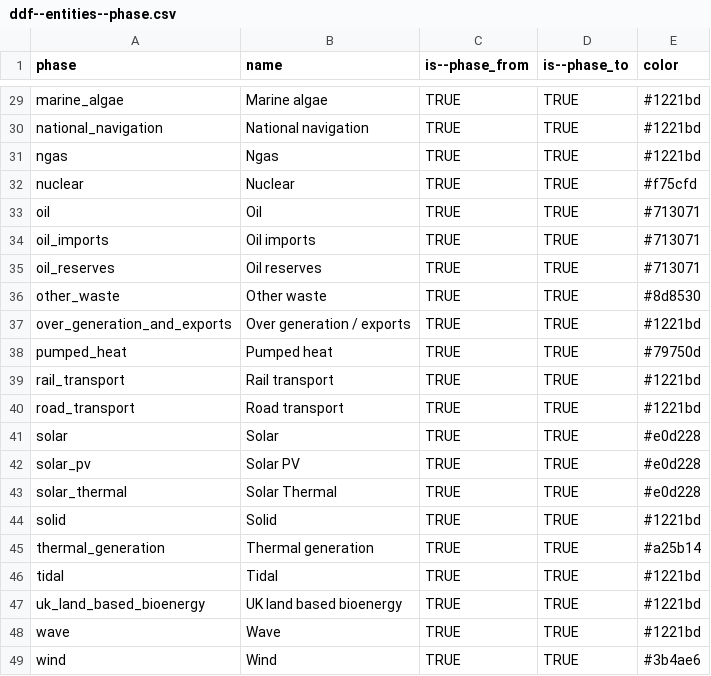
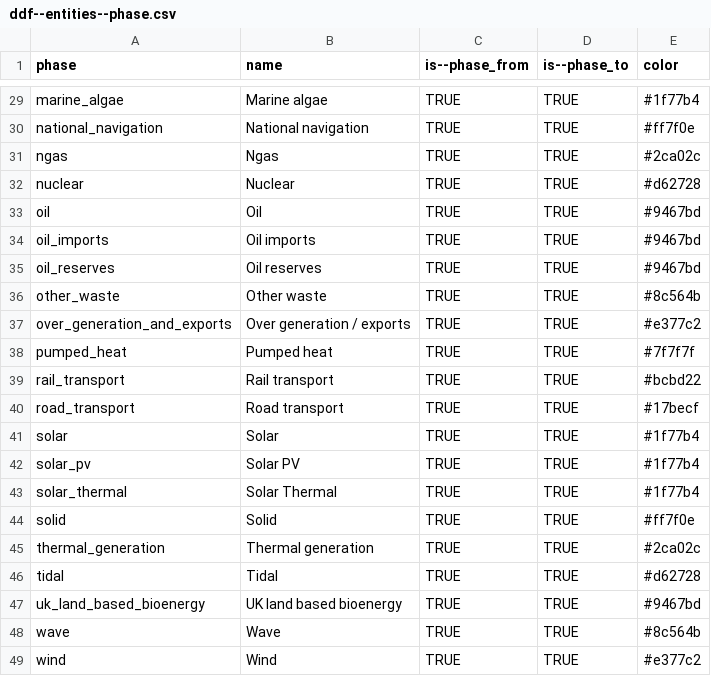
Before and after one commit to vizabi/vizabi-preview, a CSV file: src/data/ddf--sankey/ddf--entities--phase.csv, drawn as a sheet; only a part is shown, gaps mark what is left out; the diff covers the shown part only; the diff names each change by its address in the sheet, - before the commit and + after, or states it on an @@ line.

Commit message:
Make sankey colors more friendly

```diff
--- a/src/data/ddf--sankey/ddf--entities--phase.csv
+++ b/src/data/ddf--sankey/ddf--entities--phase.csv
-E29 (color): #1221bd
+E29 (color): #1f77b4
-E30 (color): #1221bd
+E30 (color): #ff7f0e
-E31 (color): #1221bd
+E31 (color): #2ca02c
-E32 (color): #f75cfd
+E32 (color): #d62728
-E33:E35 (color): #713071
+E33:E35 (color): #9467bd
-E36 (color): #8d8530
+E36 (color): #8c564b
-E37 (color): #1221bd
+E37 (color): #e377c2
-E38 (color): #79750d
+E38 (color): #7f7f7f
-E39 (color): #1221bd
+E39 (color): #bcbd22
-E40 (color): #1221bd
+E40 (color): #17becf
-E41:E43 (color): #e0d228
+E41:E43 (color): #1f77b4
-E44 (color): #1221bd
+E44 (color): #ff7f0e
-E45 (color): #a25b14
+E45 (color): #2ca02c
-E46 (color): #1221bd
+E46 (color): #d62728
-E47 (color): #1221bd
+E47 (color): #9467bd
-E48 (color): #1221bd
+E48 (color): #8c564b
-E49 (color): #3b4ae6
+E49 (color): #e377c2
```
Also changed, not shown: 27 edited cells elsewhere in this file.
